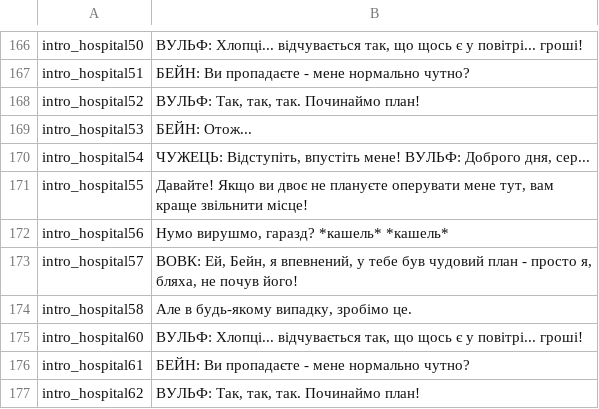
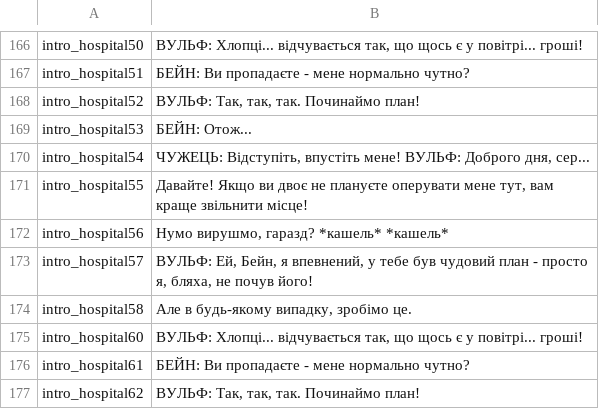
Before and after one commit to Parapando/Payday-2-UA, a CSV file: Crowdin/translated/atmospheric_text.csv, drawn as a sheet; only a part is shown, gaps mark what is left out.

Commit message:
New translations atmospheric_text.csv (Multilingual)

```diff
--- a/Crowdin/translated/atmospheric_text.csv
+++ b/Crowdin/translated/atmospheric_text.csv
@@ -172,3 +172,3 @@
 "intro_hospital56","Нумо вирушмо, гаразд? *кашель* *кашель*"
-"intro_hospital57","ВОВК: Ей, Бейн, я впевнений, у тебе був чудовий план - просто я, бляха, не почув його!"
+"intro_hospital57","ВУЛЬФ: Ей, Бейн, я впевнений, у тебе був чудовий план - просто я, бляха, не почув його!"
 "intro_hospital58","Але в будь-якому випадку, зробімо це."
```
